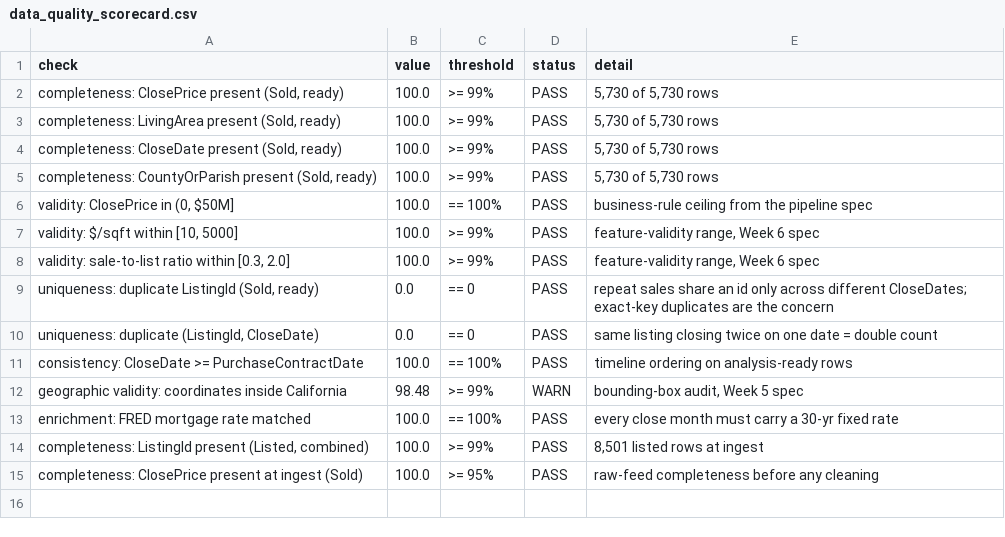
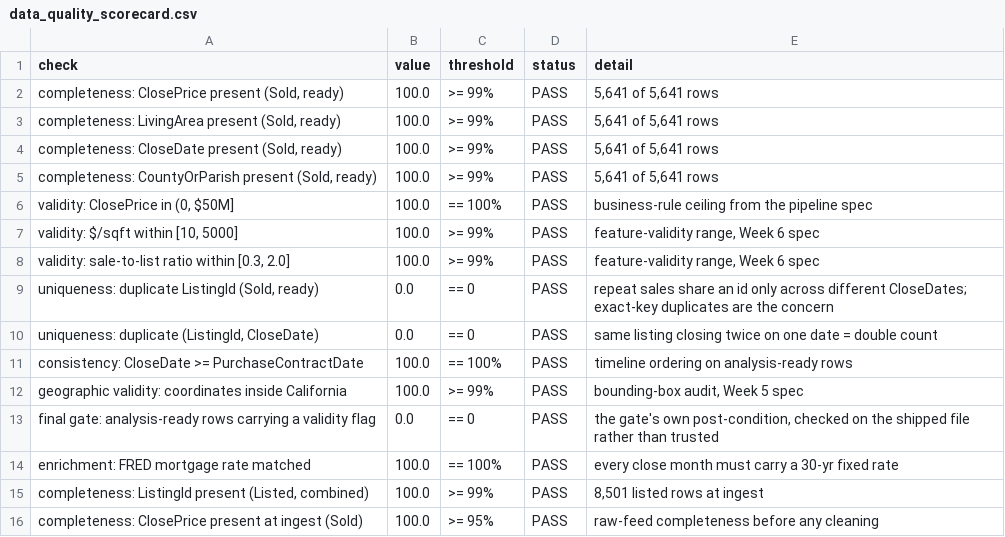
Before and after one commit to CongCongONION/data-science-summer-2026, a CSV file: reproduction/output/data_quality_scorecard.csv, drawn as a sheet.

Commit message:
Add final data-quality gate, extend integrity tests to 12, rewrite reproduction README as controls case study

```diff
--- a/reproduction/output/data_quality_scorecard.csv
+++ b/reproduction/output/data_quality_scorecard.csv
@@ -1,6 +1,6 @@
 check,value,threshold,status,detail
-"completeness: ClosePrice present (Sold, ready)",100.0,>= 99%,PASS,"5,730 of 5,730 rows"
-"completeness: LivingArea present (Sold, ready)",100.0,>= 99%,PASS,"5,730 of 5,730 rows"
-"completeness: CloseDate present (Sold, ready)",100.0,>= 99%,PASS,"5,730 of 5,730 rows"
-"completeness: CountyOrParish present (Sold, ready)",100.0,>= 99%,PASS,"5,730 of 5,730 rows"
+"completeness: ClosePrice present (Sold, ready)",100.0,>= 99%,PASS,"5,641 of 5,641 rows"
+"completeness: LivingArea present (Sold, ready)",100.0,>= 99%,PASS,"5,641 of 5,641 rows"
+"completeness: CloseDate present (Sold, ready)",100.0,>= 99%,PASS,"5,641 of 5,641 rows"
+"completeness: CountyOrParish present (Sold, ready)",100.0,>= 99%,PASS,"5,641 of 5,641 rows"
 "validity: ClosePrice in (0, $50M]",100.0,== 100%,PASS,business-rule ceiling from the pipeline spec
@@ -11,3 +11,4 @@ check,value,threshold,status,detail
 consistency: CloseDate >= PurchaseContractDate,100.0,== 100%,PASS,timeline ordering on analysis-ready rows
-geographic validity: coordinates inside California,98.48,>= 99%,WARN,"bounding-box audit, Week 5 spec"
+geographic validity: coordinates inside California,100.0,>= 99%,PASS,"bounding-box audit, Week 5 spec"
+final gate: analysis-ready rows carrying a validity flag,0.0,== 0,PASS,"the gate's own post-condition, checked on the shipped file rather than trusted"
 enrichment: FRED mortgage rate matched,100.0,== 100%,PASS,every close month must carry a 30-yr fixed rate
```
Also changed, not shown: reproduction/output/county_deep_dive.csv, reproduction/output/hedonic_coefficients.csv, 14 other files.
